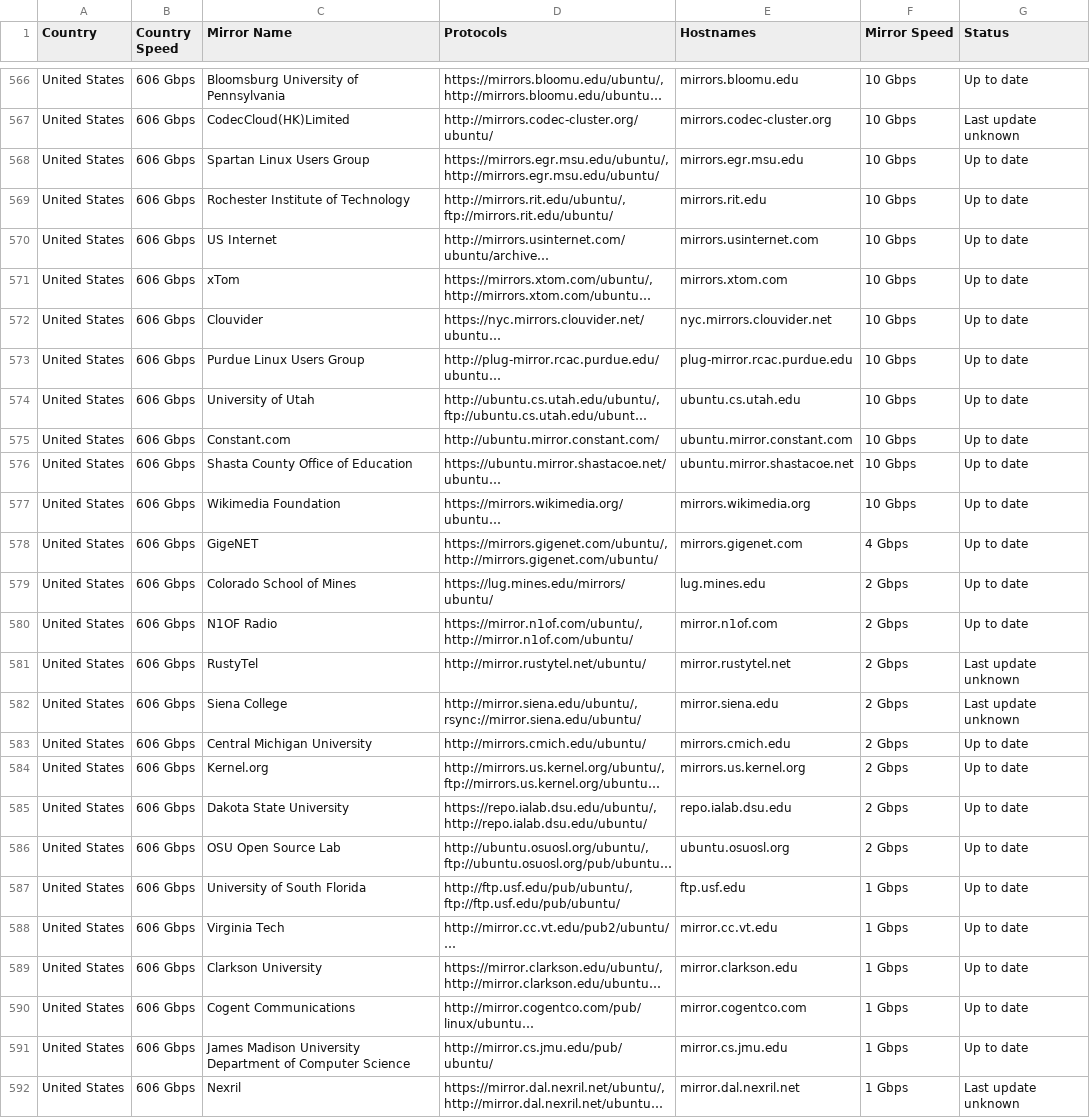
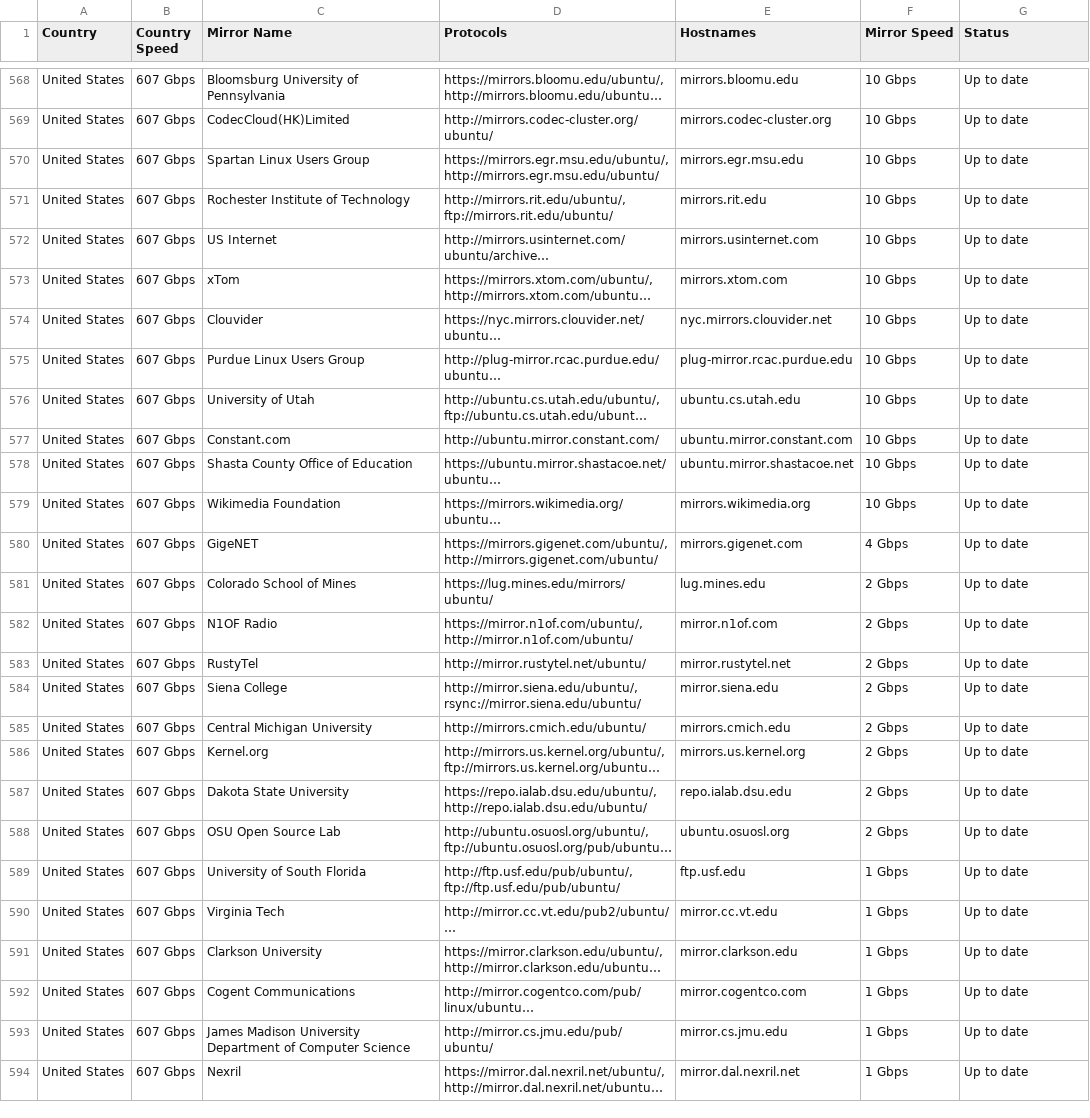
Before and after one commit to crazyuploader/Ubuntu-Mirrors-Scraper, a CSV file: data/mirrors/archive/servers.csv, drawn as a sheet; only a part is shown, gaps mark what is left out; long unchanged cells end in …; addresses are those after the commit; the diff covers the shown part only; the diff names each change by its address in the sheet, - before the commit and + after, or states it on an @@ line.

```diff
--- a/data/mirrors/archive/servers.csv
+++ b/data/mirrors/archive/servers.csv
-B568:B594 (Country Speed): 606 Gbps
+B568:B594 (Country Speed): 607 Gbps
-G569 (Status): Last update unknown
+G569 (Status): Up to date
-G583:G584 (Status): Last update unknown
+G583:G584 (Status): Up to date
-G594 (Status): Last update unknown
+G594 (Status): Up to date
```
Also changed, not shown: 4 added rows, 1 removed row, 1 moved row and 133 edited cells elsewhere in this file, data/mirrors/cd/servers.csv, 4 other files.
